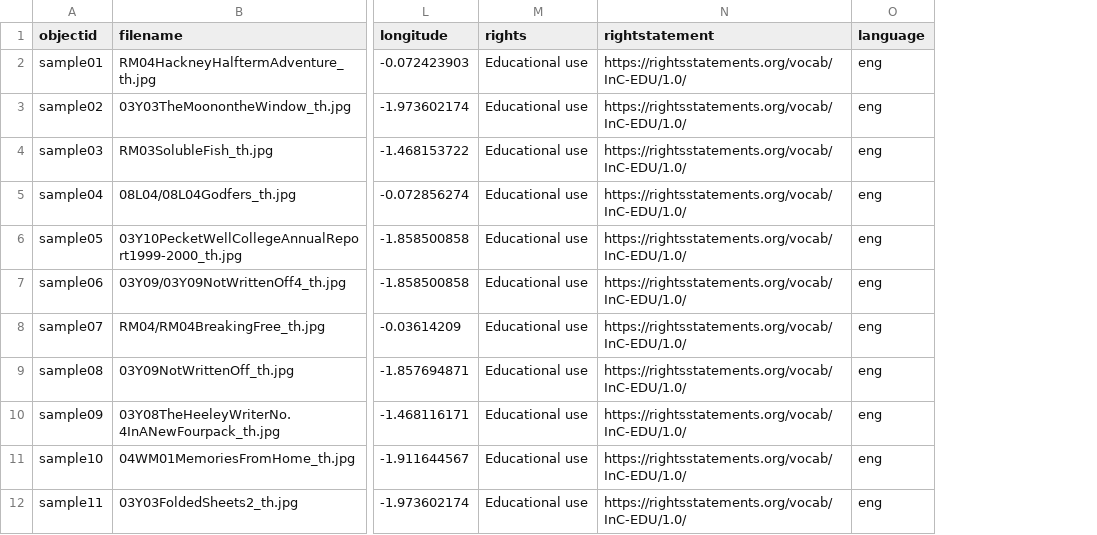
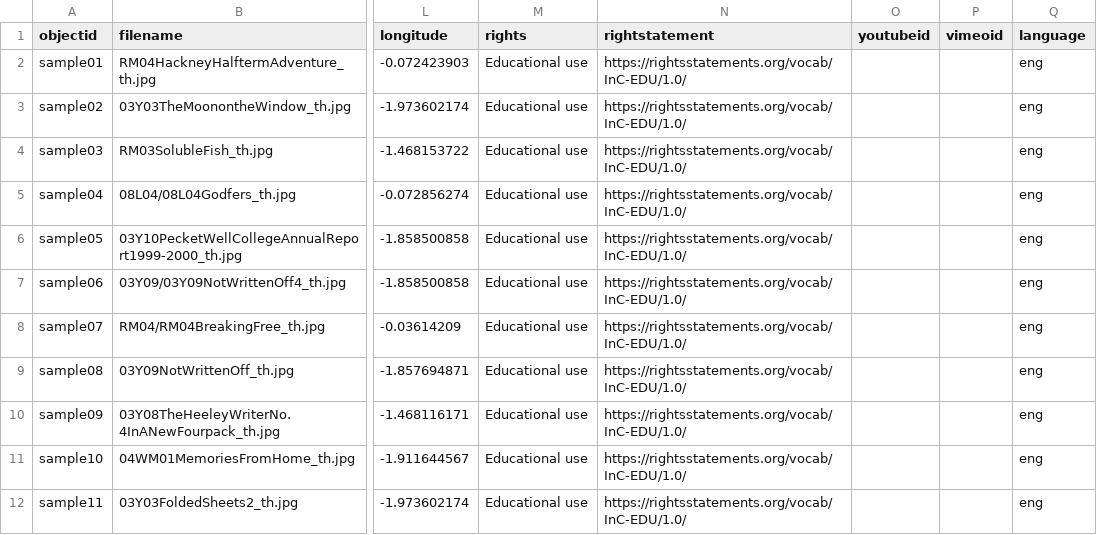
Before and after one commit to thePortus/collectionbuilder-test, a CSV file: _data/metadata.csv, drawn as a sheet; only a part is shown, gaps mark what is left out; the diff names each change by its address in the sheet, - before the commit and + after, or states it on an @@ line.

Commit message:
Add files via upload

```diff
--- a/_data/metadata.csv
+++ b/_data/metadata.csv
+column O (youtubeid), empty
+column P (vimeoid), empty
```
